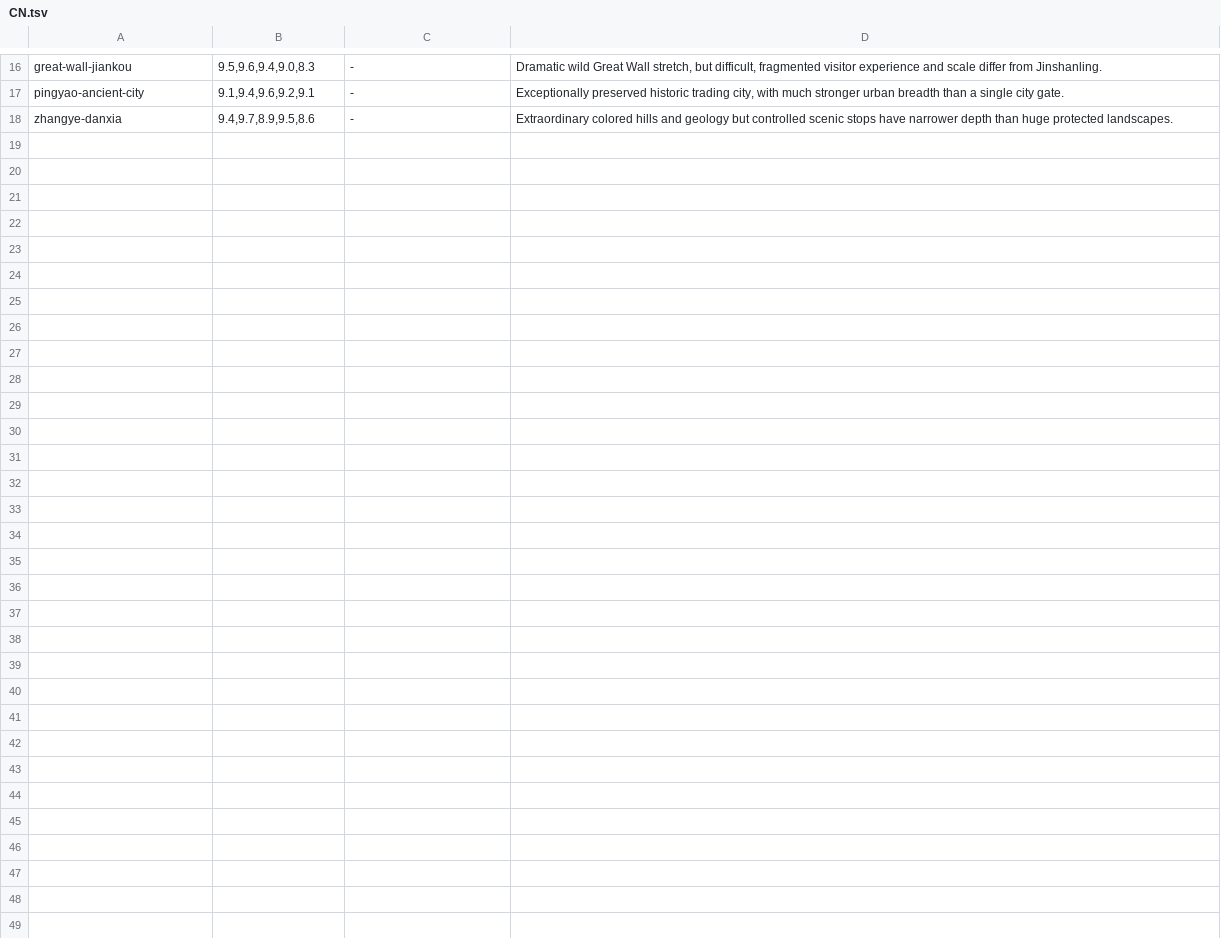
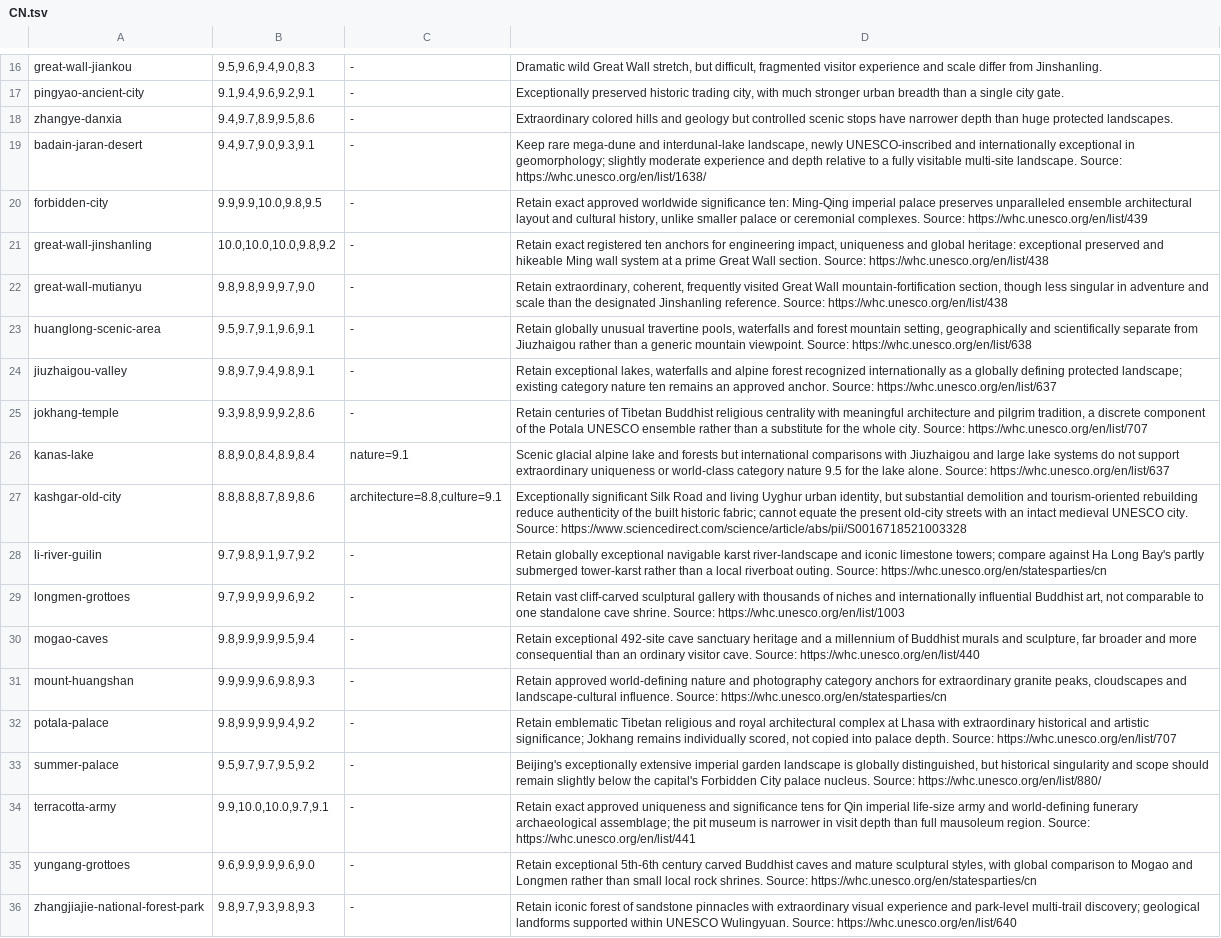
Before and after one commit to Persie0/TopTravelList, a TSV file: methodology/sight-review-decisions-2026/CN.tsv, drawn as a sheet; only a part is shown, gaps mark what is left out; the diff names each change by its address in the sheet, - before the commit and + after, or states it on an @@ line.

Commit message:
audit: evidence-review the 18 remaining highly ranked Chinese sights

```diff
--- a/methodology/sight-review-decisions-2026/CN.tsv
+++ b/methodology/sight-review-decisions-2026/CN.tsv
+row 19: badain-jaran-desert | 9.4,9.7,9.0,9.3,9.1 | - | Keep rare mega-dune and interdunal-lake landscape, newly UNESCO-inscribed and internationally exceptional in geomorphology; slightly moderate experience and depth relative to a fully visitable multi-site landscape. Source: https://whc.unesco.org/en/list/1638/
+row 20: forbidden-city | 9.9,9.9,10.0,9.8,9.5 | - | Retain exact approved worldwide significance ten: Ming-Qing imperial palace preserves unparalleled ensemble architectural layout and cultural history, unlike smaller palace or ceremonial complexes. Source: https://whc.unesco.org/en/list/439
+row 21: great-wall-jinshanling | 10.0,10.0,10.0,9.8,9.2 | - | Retain exact registered ten anchors for engineering impact, uniqueness and global heritage: exceptional preserved and hikeable Ming wall system at a prime Great Wall section. Source: https://whc.unesco.org/en/list/438
+row 22: great-wall-mutianyu | 9.8,9.8,9.9,9.7,9.0 | - | Retain extraordinary, coherent, frequently visited Great Wall mountain-fortification section, though less singular in adventure and scale than the designated Jinshanling reference. Source: https://whc.unesco.org/en/list/438
+row 23: huanglong-scenic-area | 9.5,9.7,9.1,9.6,9.1 | - | Retain globally unusual travertine pools, waterfalls and forest mountain setting, geographically and scientifically separate from Jiuzhaigou rather than a generic mountain viewpoint. Source: https://whc.unesco.org/en/list/638
+row 24: jiuzhaigou-valley | 9.8,9.7,9.4,9.8,9.1 | - | Retain exceptional lakes, waterfalls and alpine forest recognized internationally as a globally defining protected landscape; existing category nature ten remains an approved anchor. Source: https://whc.unesco.org/en/list/637
+row 25: jokhang-temple | 9.3,9.8,9.9,9.2,8.6 | - | Retain centuries of Tibetan Buddhist religious centrality with meaningful architecture and pilgrim tradition, a discrete component of the Potala UNESCO ensemble rather than a substitute for the whole city. Source: https://whc.unesco.org/en/list/707
+row 26: kanas-lake | 8.8,9.0,8.4,8.9,8.4 | nature=9.1 | Scenic glacial alpine lake and forests but international comparisons with Jiuzhaigou and large lake systems do not support extraordinary uniqueness or world-class category nature 9.5 for the lake alone. Source: https://whc.unesco.org/en/list/637
+row 27: kashgar-old-city | 8.8,8.8,8.7,8.9,8.6 | architecture=8.8,culture=9.1 | Exceptionally significant Silk Road and living Uyghur urban identity, but substantial demolition and tourism-oriented rebuilding reduce authenticity of the built historic fabric; cannot equate the present old-city streets with an intact medieval UNESCO city. Source: https://www.sciencedirect.com/science/article/abs/pii/S0016718521003328
+row 28: li-river-guilin | 9.7,9.8,9.1,9.7,9.2 | - | Retain globally exceptional navigable karst river-landscape and iconic limestone towers; compare against Ha Long Bay's partly submerged tower-karst rather than a local riverboat outing. Source: https://whc.unesco.org/en/statesparties/cn
+row 29: longmen-grottoes | 9.7,9.9,9.9,9.6,9.2 | - | Retain vast cliff-carved sculptural gallery with thousands of niches and internationally influential Buddhist art, not comparable to one standalone cave shrine. Source: https://whc.unesco.org/en/list/1003
+row 30: mogao-caves | 9.8,9.9,9.9,9.5,9.4 | - | Retain exceptional 492-site cave sanctuary heritage and a millennium of Buddhist murals and sculpture, far broader and more consequential than an ordinary visitor cave. Source: https://whc.unesco.org/en/list/440
+row 31: mount-huangshan | 9.9,9.9,9.6,9.8,9.3 | - | Retain approved world-defining nature and photography category anchors for extraordinary granite peaks, cloudscapes and landscape-cultural influence. Source: https://whc.unesco.org/en/statesparties/cn
+row 32: potala-palace | 9.8,9.9,9.9,9.4,9.2 | - | Retain emblematic Tibetan religious and royal architectural complex at Lhasa with extraordinary historical and artistic significance; Jokhang remains individually scored, not copied into palace depth. Source: https://whc.unesco.org/en/list/707
+row 33: summer-palace | 9.5,9.7,9.7,9.5,9.2 | - | Beijing's exceptionally extensive imperial garden landscape is globally distinguished, but historical singularity and scope should remain slightly below the capital's Forbidden City palace nucleus. Source: https://whc.unesco.org/en/list/880/
+row 34: terracotta-army | 9.9,10.0,10.0,9.7,9.1 | - | Retain exact approved uniqueness and significance tens for Qin imperial life-size army and world-defining funerary archaeological assemblage; the pit museum is narrower in visit depth than full mausoleum region. Source: https://whc.unesco.org/en/list/441
+row 35: yungang-grottoes | 9.6,9.9,9.9,9.6,9.0 | - | Retain exceptional 5th-6th century carved Buddhist caves and mature sculptural styles, with global comparison to Mogao and Longmen rather than small local rock shrines. Source: https://whc.unesco.org/en/statesparties/cn
+row 36: zhangjiajie-national-forest-park | 9.8,9.7,9.3,9.8,9.3 | - | Retain iconic forest of sandstone pinnacles with extraordinary visual experience and park-level multi-trail discovery; geological landforms supported within UNESCO Wulingyuan. Source: https://whc.unesco.org/en/list/640
```
